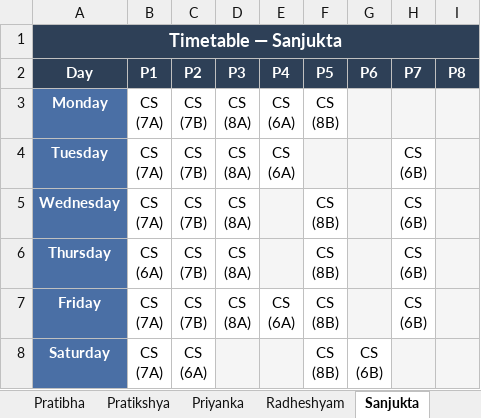
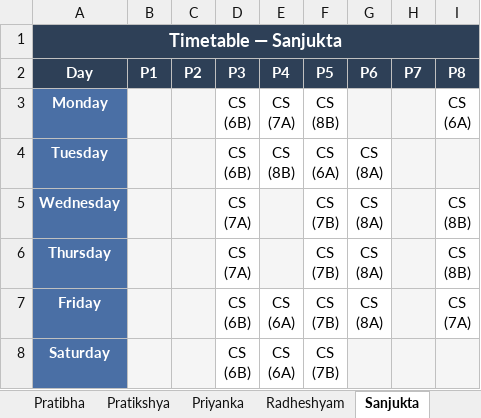
Before and after one commit to jangyabhr/school_timetable, an Excel workbook: timetable.xlsx, sheet Sanjukta, drawn as a sheet; values as stored, in another font and other column widths than the file's, no borders; ↵ is a line break in a cell; the diff names each change by its address in the sheet, - before the commit and + after, or states it on an @@ line.

```diff
--- a/timetable.xlsx (sheet Sanjukta)
+++ b/timetable.xlsx (sheet Sanjukta)
-B3:B5 (P1): CS ↵ (7A)
+B3:B5 (P1): (empty)
-B3:C8 fill: none
+B3:C8 fill: #F5F5F5
-C3:C7 (P2): CS ↵ (7B)
+C3:C7 (P2): (empty)
-D3:D4 (P3): CS ↵ (8A)
+D3:D4 (P3): CS ↵ (6B)
-E3 (P4): CS ↵ (6A)
+E3 (P4): CS ↵ (7A)
-I3 (P8): (empty)
+I3 (P8): CS ↵ (6A)
-I3 fill: #F5F5F5
+I3 fill: none
-E4 (P4): CS ↵ (6A)
+E4 (P4): CS ↵ (8B)
-F4 (P5): (empty)
+F4 (P5): CS ↵ (6A)
-F4:G4 fill: #F5F5F5
+F4:G4 fill: none
-G4:G7 (P6): (empty)
+G4:G7 (P6): CS ↵ (8A)
-H4:H7 (P7): CS ↵ (6B)
+H4:H7 (P7): (empty)
-H4:H7 fill: none
+H4:H7 fill: #F5F5F5
-D5:D6 (P3): CS ↵ (8A)
+D5:D6 (P3): CS ↵ (7A)
-F5:F8 (P5): CS ↵ (8B)
+F5:F8 (P5): CS ↵ (7B)
-G5:G7 fill: #F5F5F5
+G5:G7 fill: none
-I5:I6 (P8): (empty)
+I5:I6 (P8): CS ↵ (8B)
-I5:I7 fill: #F5F5F5
+I5:I7 fill: none
-B6 (P1): CS ↵ (6A)
+B6 (P1): (empty)
-B7:B8 (P1): CS ↵ (7A)
+B7:B8 (P1): (empty)
-D7 (P3): CS ↵ (8A)
+D7 (P3): CS ↵ (6B)
-I7 (P8): (empty)
+I7 (P8): CS ↵ (7A)
-C8 (P2): CS ↵ (6A)
+C8 (P2): (empty)
-D8 (P3): (empty)
+D8 (P3): CS ↵ (6B)
-D8:E8 fill: #F5F5F5
+D8:E8 fill: none
-E8 (P4): (empty)
+E8 (P4): CS ↵ (6A)
-G8 (P6): CS ↵ (6B)
+G8 (P6): (empty)
-G8 fill: none
+G8 fill: #F5F5F5
```
Also changed, not shown: sheet Srikant, sheet Subhasmita, sheet Class 10A, sheet Class 9A, sheet Class 6A, sheet Class 8A, 23 more sheets, 3 other files.
